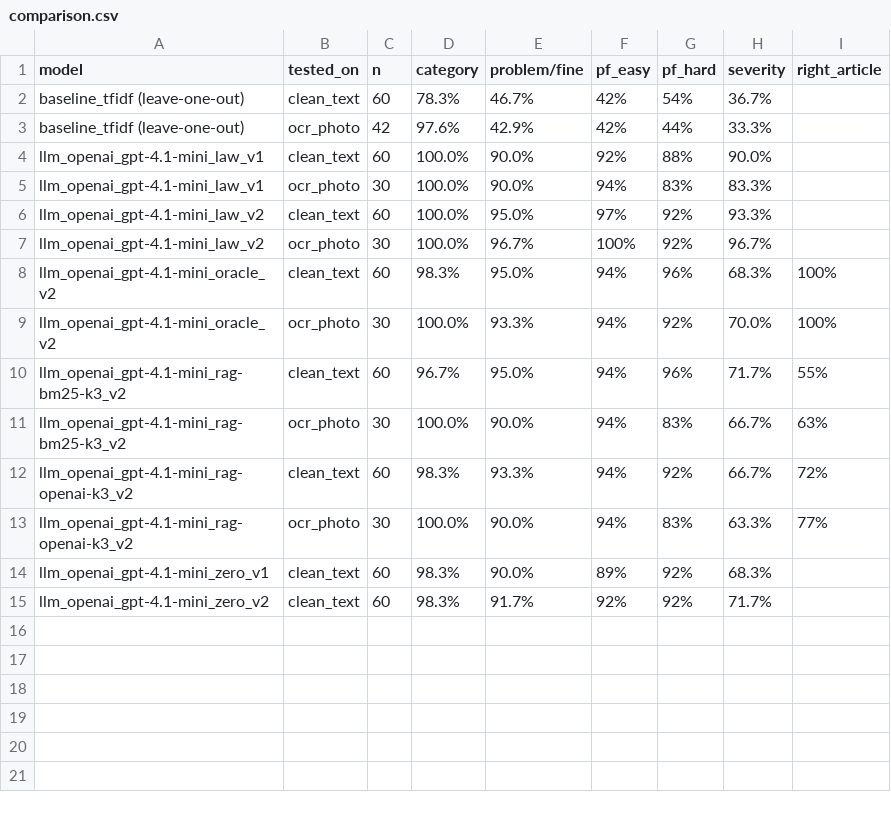
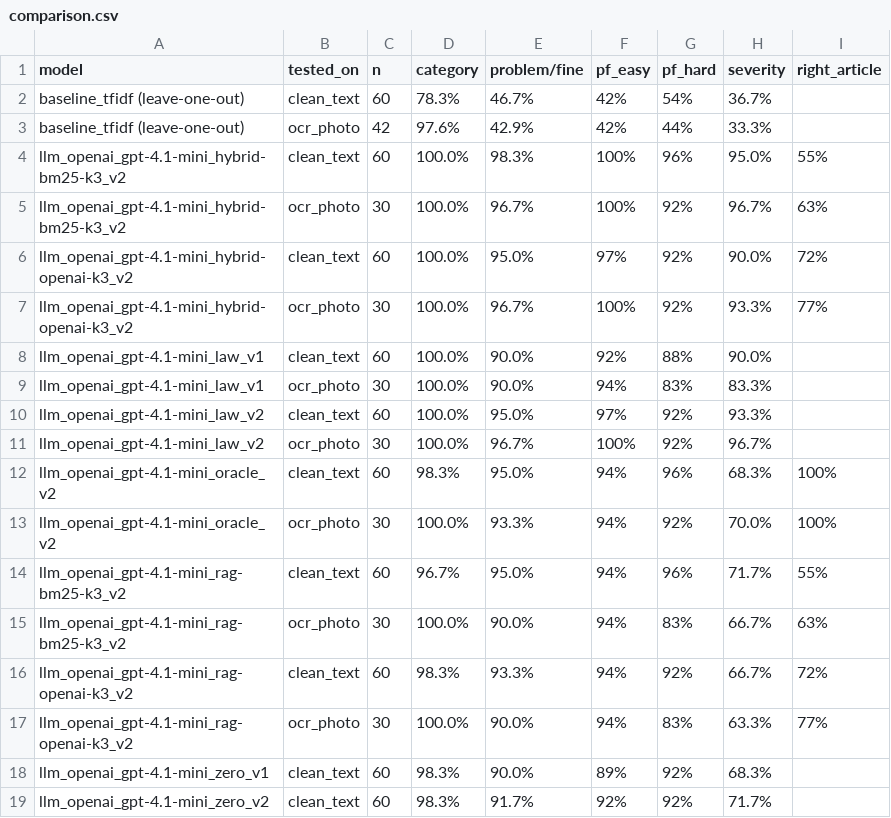
Before and after one commit to aishasurve2007/renewal-shield, a CSV file: results/comparison.csv, drawn as a sheet.

Commit message:
Add hybrid mode (guidance + retrieved law): 98% problem/fine, 95% severity

```diff
--- a/results/comparison.csv
+++ b/results/comparison.csv
@@ -3,2 +3,6 @@ baseline_tfidf (leave-one-out),clean_text,60,78.3%,46.7%,42%,54%,36.7%,
 baseline_tfidf (leave-one-out),ocr_photo,42,97.6%,42.9%,42%,44%,33.3%,
+llm_openai_gpt-4.1-mini_hybrid-bm25-k3_v2,clean_text,60,100.0%,98.3%,100%,96%,95.0%,55%
+llm_openai_gpt-4.1-mini_hybrid-bm25-k3_v2,ocr_photo,30,100.0%,96.7%,100%,92%,96.7%,63%
+llm_openai_gpt-4.1-mini_hybrid-openai-k3_v2,clean_text,60,100.0%,95.0%,97%,92%,90.0%,72%
+llm_openai_gpt-4.1-mini_hybrid-openai-k3_v2,ocr_photo,30,100.0%,96.7%,100%,92%,93.3%,77%
 llm_openai_gpt-4.1-mini_law_v1,clean_text,60,100.0%,90.0%,92%,88%,90.0%,
```
Also changed, not shown: 4 other files.
